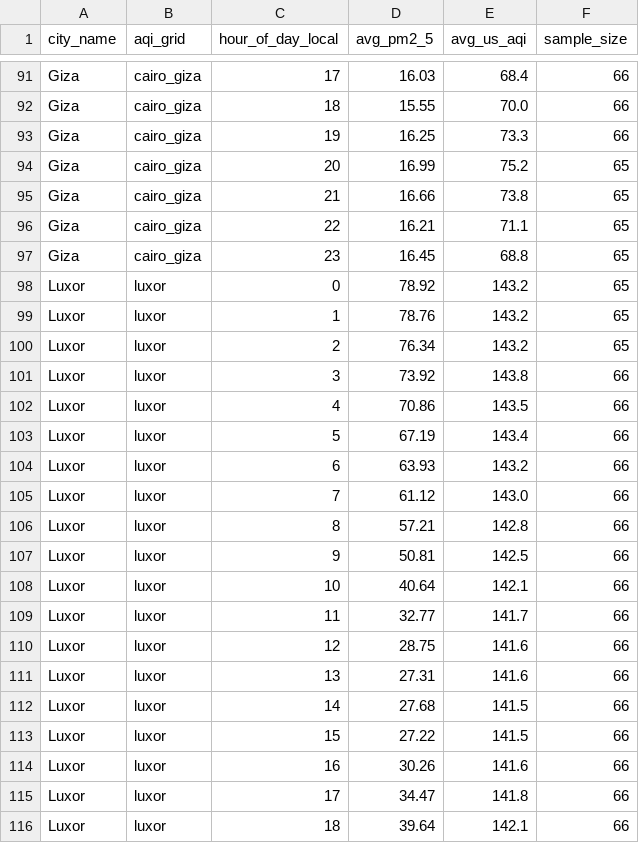
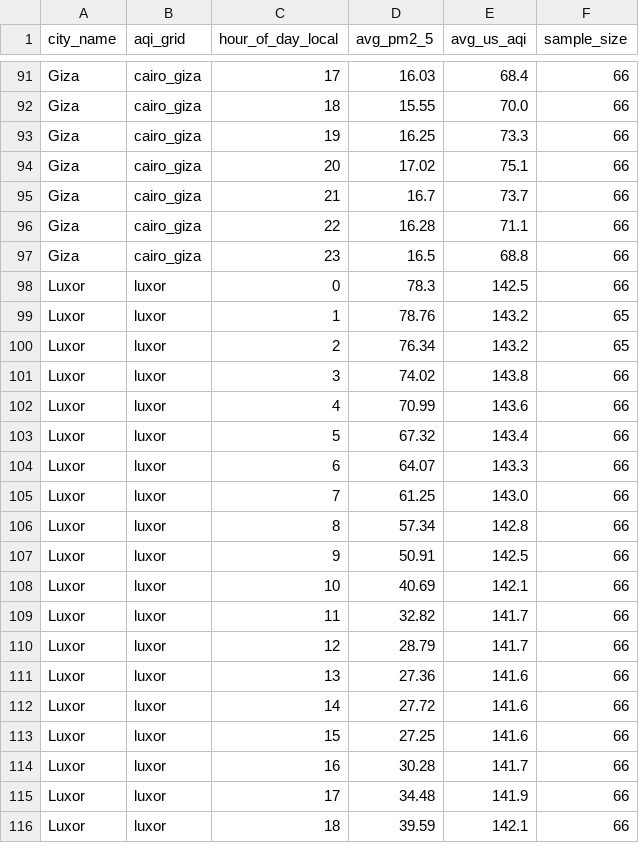
Before and after one commit to mazenelnaghy-code/egypt-air-quality, a CSV file: docs/data/mart_hourly_profile.csv, drawn as a sheet; only a part is shown, gaps mark what is left out; the diff covers the shown part only.

```diff
--- a/docs/data/mart_hourly_profile.csv
+++ b/docs/data/mart_hourly_profile.csv
@@ -93,24 +93,24 @@ Giza,cairo_giza,18,15.55,70.0,66
 Giza,cairo_giza,19,16.25,73.3,66
-Giza,cairo_giza,20,16.99,75.2,65
-Giza,cairo_giza,21,16.66,73.8,65
-Giza,cairo_giza,22,16.21,71.1,65
-Giza,cairo_giza,23,16.45,68.8,65
-Luxor,luxor,0,78.92,143.2,65
+Giza,cairo_giza,20,17.02,75.1,66
+Giza,cairo_giza,21,16.7,73.7,66
+Giza,cairo_giza,22,16.28,71.1,66
+Giza,cairo_giza,23,16.5,68.8,66
+Luxor,luxor,0,78.3,142.5,66
 Luxor,luxor,1,78.76,143.2,65
 Luxor,luxor,2,76.34,143.2,65
-Luxor,luxor,3,73.92,143.8,66
-Luxor,luxor,4,70.86,143.5,66
-Luxor,luxor,5,67.19,143.4,66
-Luxor,luxor,6,63.93,143.2,66
-Luxor,luxor,7,61.12,143.0,66
-Luxor,luxor,8,57.21,142.8,66
-Luxor,luxor,9,50.81,142.5,66
-Luxor,luxor,10,40.64,142.1,66
-Luxor,luxor,11,32.77,141.7,66
-Luxor,luxor,12,28.75,141.6,66
-Luxor,luxor,13,27.31,141.6,66
-Luxor,luxor,14,27.68,141.5,66
-Luxor,luxor,15,27.22,141.5,66
-Luxor,luxor,16,30.26,141.6,66
-Luxor,luxor,17,34.47,141.8,66
-Luxor,luxor,18,39.64,142.1,66
+Luxor,luxor,3,74.02,143.8,66
+Luxor,luxor,4,70.99,143.6,66
+Luxor,luxor,5,67.32,143.4,66
+Luxor,luxor,6,64.07,143.3,66
+Luxor,luxor,7,61.25,143.0,66
+Luxor,luxor,8,57.34,142.8,66
+Luxor,luxor,9,50.91,142.5,66
+Luxor,luxor,10,40.69,142.1,66
+Luxor,luxor,11,32.82,141.7,66
+Luxor,luxor,12,28.79,141.7,66
+Luxor,luxor,13,27.36,141.6,66
+Luxor,luxor,14,27.72,141.6,66
+Luxor,luxor,15,27.25,141.6,66
+Luxor,luxor,16,30.28,141.7,66
+Luxor,luxor,17,34.48,141.9,66
+Luxor,luxor,18,39.59,142.1,66
```
Also changed, not shown: 96 edited cells elsewhere in this file, docs/data/mart_daily_city.csv, docs/data/mart_latest_city.csv, 6 other files.
